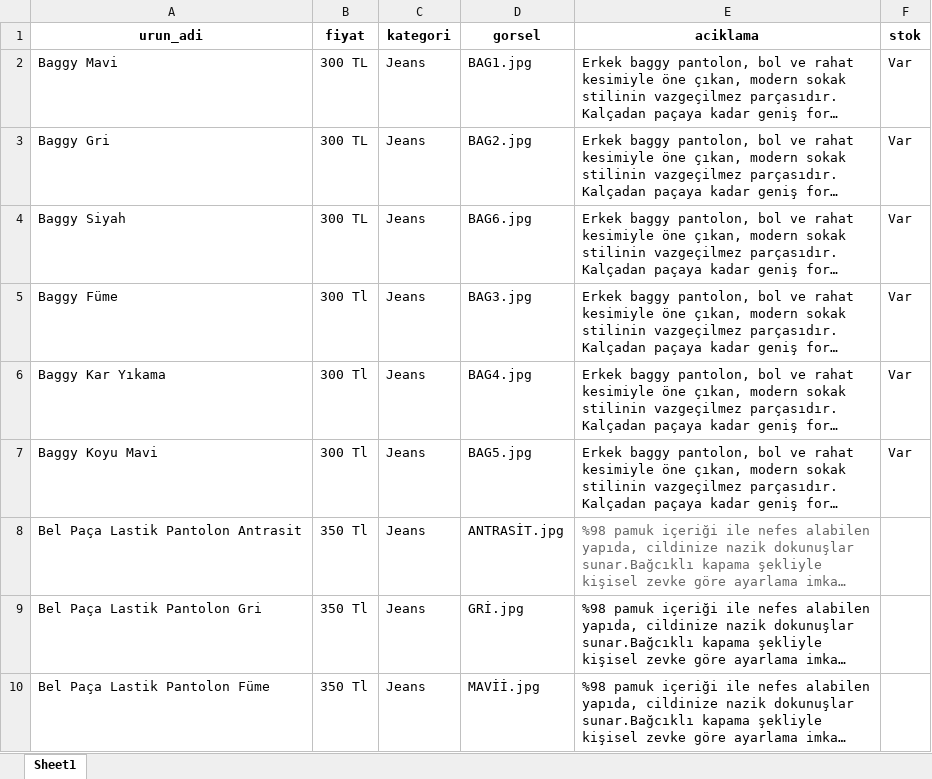
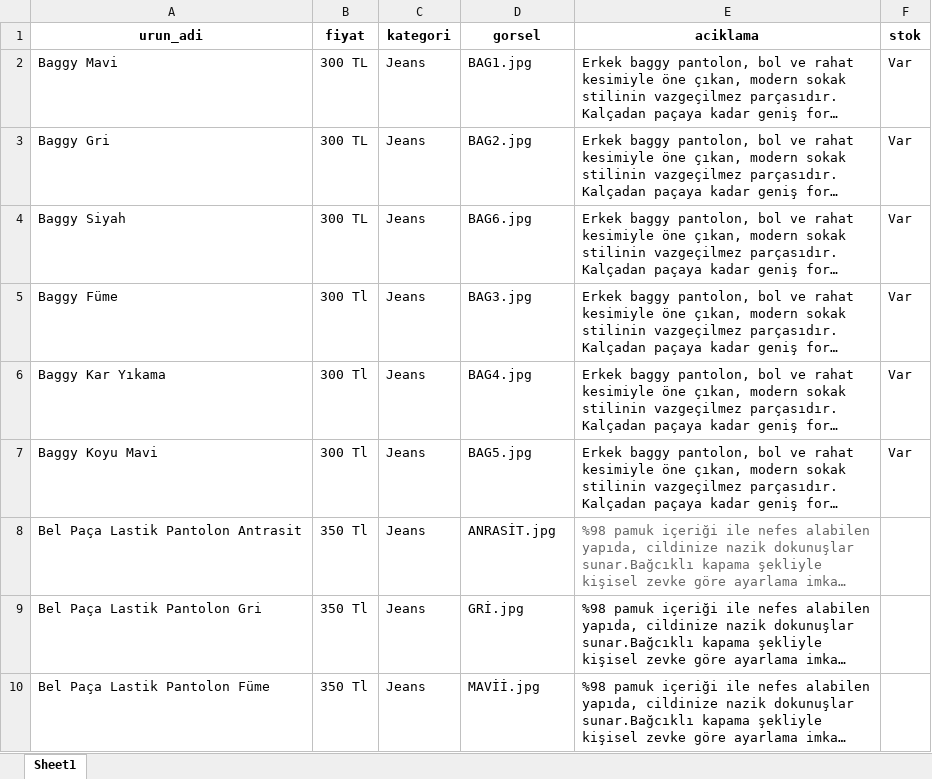
Before and after one commit to enzimjeans/enzimjeanskatalog, an Excel workbook: urunler.xlsx, sheet Sheet1, drawn as a sheet; long unchanged cells end in …; values as stored, in another font and other column widths than the file's, no borders; the diff names each change by its address in the sheet, - before the commit and + after, or states it on an @@ line.

```diff
--- a/urunler.xlsx (sheet Sheet1)
+++ b/urunler.xlsx (sheet Sheet1)
-D8 (gorsel): ANTRASİT.jpg
+D8 (gorsel): ANRASİT.jpg
```
Also changed, not shown: 1 other file.
